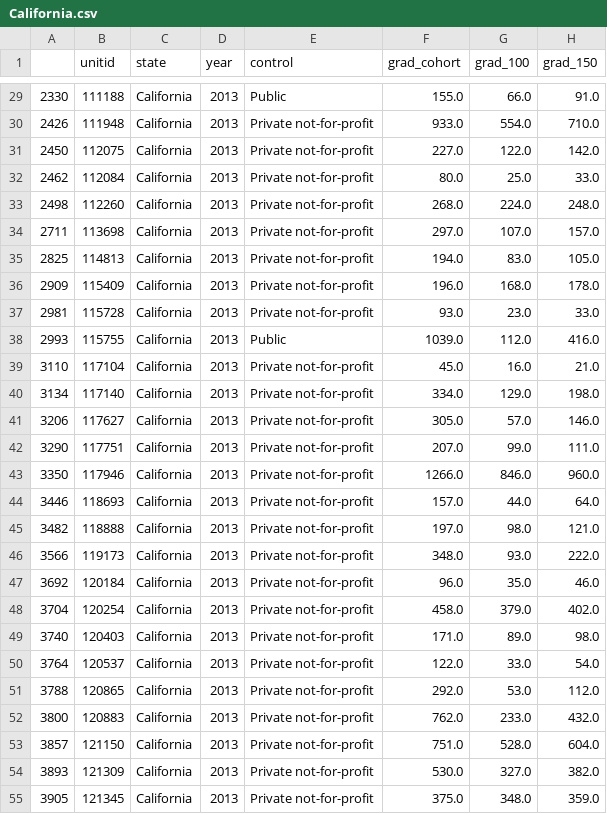
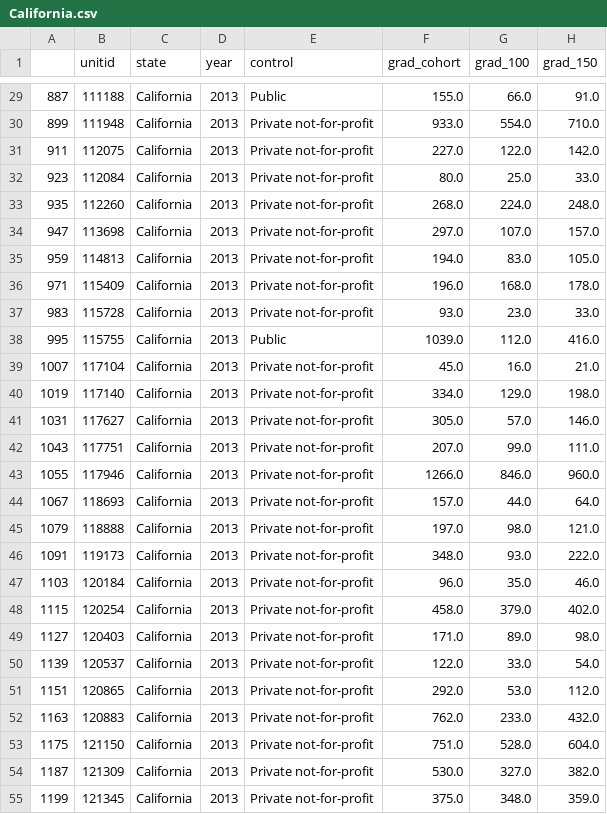
Before and after one commit to will5722/Trends-in-Education, a CSV file: resources/California.csv, drawn as a sheet; only a part is shown, gaps mark what is left out; the diff covers the shown part only.

```diff
--- a/resources/California.csv
+++ b/resources/California.csv
@@ -29,27 +29,27 @@
-2330,111188,California,2013,Public,155.0,66.0,91.0
-2426,111948,California,2013,Private not-for-profit,933.0,554.0,710.0
-2450,112075,California,2013,Private not-for-profit,227.0,122.0,142.0
-2462,112084,California,2013,Private not-for-profit,80.0,25.0,33.0
-2498,112260,California,2013,Private not-for-profit,268.0,224.0,248.0
-2711,113698,California,2013,Private not-for-profit,297.0,107.0,157.0
-2825,114813,California,2013,Private not-for-profit,194.0,83.0,105.0
-2909,115409,California,2013,Private not-for-profit,196.0,168.0,178.0
-2981,115728,California,2013,Private not-for-profit,93.0,23.0,33.0
-2993,115755,California,2013,Public,1039.0,112.0,416.0
-3110,117104,California,2013,Private not-for-profit,45.0,16.0,21.0
-3134,117140,California,2013,Private not-for-profit,334.0,129.0,198.0
-3206,117627,California,2013,Private not-for-profit,305.0,57.0,146.0
-3290,117751,California,2013,Private not-for-profit,207.0,99.0,111.0
-3350,117946,California,2013,Private not-for-profit,1266.0,846.0,960.0
-3446,118693,California,2013,Private not-for-profit,157.0,44.0,64.0
-3482,118888,California,2013,Private not-for-profit,197.0,98.0,121.0
-3566,119173,California,2013,Private not-for-profit,348.0,93.0,222.0
-3692,120184,California,2013,Private not-for-profit,96.0,35.0,46.0
-3704,120254,California,2013,Private not-for-profit,458.0,379.0,402.0
-3740,120403,California,2013,Private not-for-profit,171.0,89.0,98.0
-3764,120537,California,2013,Private not-for-profit,122.0,33.0,54.0
-3788,120865,California,2013,Private not-for-profit,292.0,53.0,112.0
-3800,120883,California,2013,Private not-for-profit,762.0,233.0,432.0
-3857,121150,California,2013,Private not-for-profit,751.0,528.0,604.0
-3893,121309,California,2013,Private not-for-profit,530.0,327.0,382.0
-3905,121345,California,2013,Private not-for-profit,375.0,348.0,359.0
+887,111188,California,2013,Public,155.0,66.0,91.0
+899,111948,California,2013,Private not-for-profit,933.0,554.0,710.0
+911,112075,California,2013,Private not-for-profit,227.0,122.0,142.0
+923,112084,California,2013,Private not-for-profit,80.0,25.0,33.0
+935,112260,California,2013,Private not-for-profit,268.0,224.0,248.0
+947,113698,California,2013,Private not-for-profit,297.0,107.0,157.0
+959,114813,California,2013,Private not-for-profit,194.0,83.0,105.0
+971,115409,California,2013,Private not-for-profit,196.0,168.0,178.0
+983,115728,California,2013,Private not-for-profit,93.0,23.0,33.0
+995,115755,California,2013,Public,1039.0,112.0,416.0
+1007,117104,California,2013,Private not-for-profit,45.0,16.0,21.0
+1019,117140,California,2013,Private not-for-profit,334.0,129.0,198.0
+1031,117627,California,2013,Private not-for-profit,305.0,57.0,146.0
+1043,117751,California,2013,Private not-for-profit,207.0,99.0,111.0
+1055,117946,California,2013,Private not-for-profit,1266.0,846.0,960.0
+1067,118693,California,2013,Private not-for-profit,157.0,44.0,64.0
+1079,118888,California,2013,Private not-for-profit,197.0,98.0,121.0
+1091,119173,California,2013,Private not-for-profit,348.0,93.0,222.0
+1103,120184,California,2013,Private not-for-profit,96.0,35.0,46.0
+1115,120254,California,2013,Private not-for-profit,458.0,379.0,402.0
+1127,120403,California,2013,Private not-for-profit,171.0,89.0,98.0
+1139,120537,California,2013,Private not-for-profit,122.0,33.0,54.0
+1151,120865,California,2013,Private not-for-profit,292.0,53.0,112.0
+1163,120883,California,2013,Private not-for-profit,762.0,233.0,432.0
+1175,121150,California,2013,Private not-for-profit,751.0,528.0,604.0
+1187,121309,California,2013,Private not-for-profit,530.0,327.0,382.0
+1199,121345,California,2013,Private not-for-profit,375.0,348.0,359.0
```
Also changed, not shown: 54 edited cells elsewhere in this file, 3 other files.
